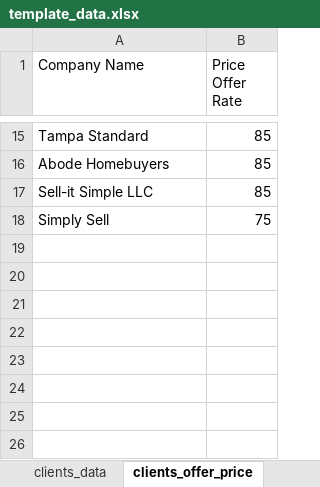
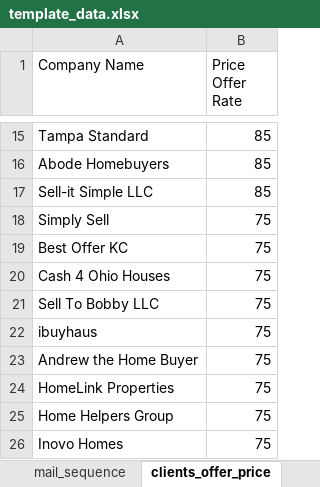
Before and after one commit to ignacioaraya1995/direct_mail_V2, an Excel workbook: input/template_data.xlsx, sheet clients_offer_price, drawn as a sheet; only a part is shown, gaps mark what is left out; values as stored, in another font and other column widths than the file's, no borders; charts and pictures and table styles not drawn; the diff names each change by its address in the sheet, - before the commit and + after, or states it on an @@ line.

```diff
--- a/input/template_data.xlsx (sheet clients_offer_price)
+++ b/input/template_data.xlsx (sheet clients_offer_price)
+row 19: Best Offer KC | 75
+row 20: Cash 4 Ohio Houses | 75
+row 21: Sell To Bobby LLC | 75
+row 22: ibuyhaus | 75
+row 23: Andrew the Home Buyer | 75
+row 24: HomeLink Properties | 75
+row 25: Home Helpers Group | 75
+row 26: Inovo Homes | 75
```
Also changed, not shown: sheet clients_texts, sheet clients_logos, sheet color_rules, sheet clients_data, sheet clients_bg_img, sheet clients_address, 2 more sheets, other sheet tabs, 6 other files.
